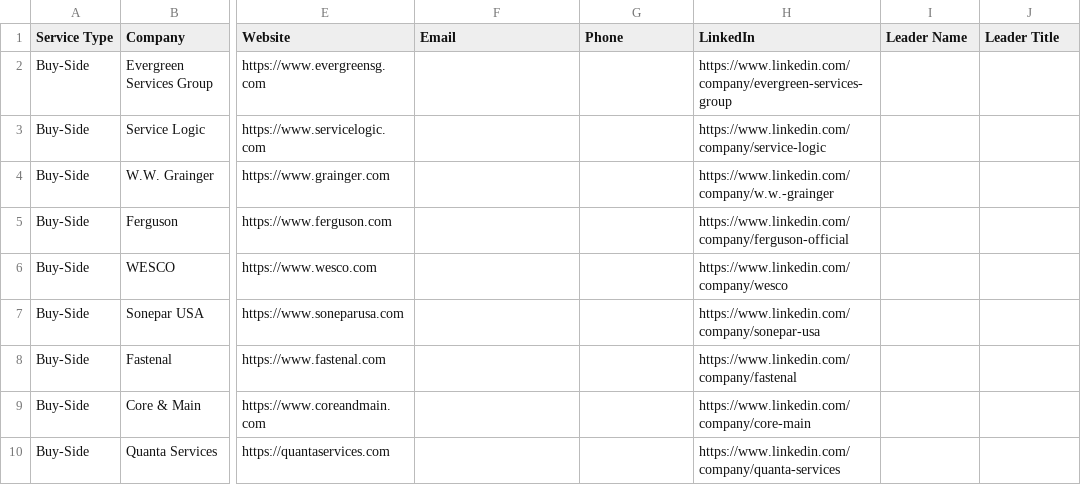
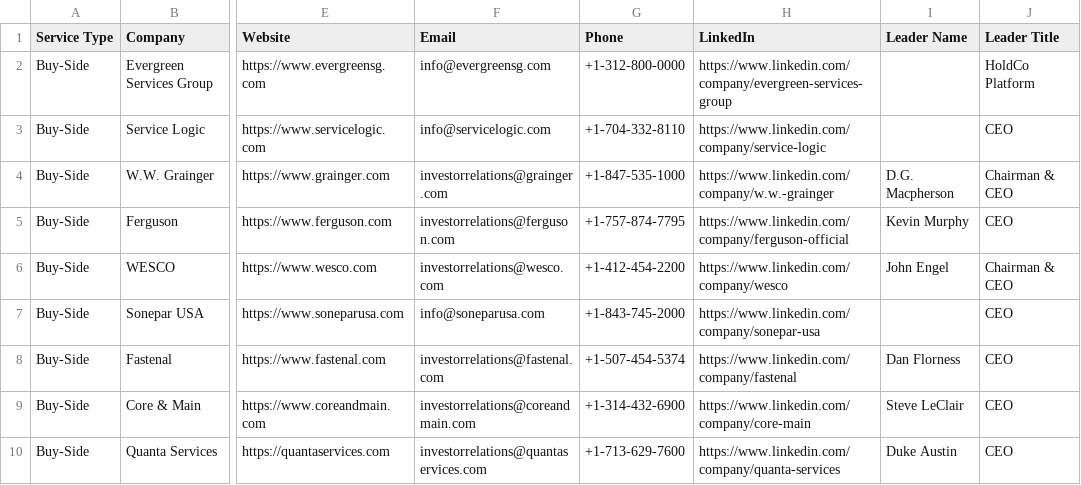
Before and after one commit to Seth-Aboagye/sellside-dashboard, a CSV file: real_companies.csv, drawn as a sheet; only a part is shown, gaps mark what is left out; the diff covers the shown part only; the diff names each change by its address in the sheet, - before the commit and + after, or states it on an @@ line.

Commit message:
Update real_companies.csv

```diff
--- a/real_companies.csv
+++ b/real_companies.csv
-F2 (Email): (empty)
+F2 (Email): info@evergreensg.com
-G2 (Phone): (empty)
+G2 (Phone): +1-312-800-0000
-J2 (Leader Title): (empty)
+J2 (Leader Title): HoldCo Platform
-F3 (Email): (empty)
+F3 (Email): info@servicelogic.com
-G3 (Phone): (empty)
+G3 (Phone): +1-704-332-8110
-J3 (Leader Title): (empty)
+J3 (Leader Title): CEO
-F4 (Email): (empty)
+F4 (Email): investorrelations@grainger.com
-G4 (Phone): (empty)
+G4 (Phone): +1-847-535-1000
-I4 (Leader Name): (empty)
+I4 (Leader Name): D.G. Macpherson
-J4 (Leader Title): (empty)
+J4 (Leader Title): Chairman & CEO
-F5 (Email): (empty)
+F5 (Email): investorrelations@ferguson.com
-G5 (Phone): (empty)
+G5 (Phone): +1-757-874-7795
-I5 (Leader Name): (empty)
+I5 (Leader Name): Kevin Murphy
-J5 (Leader Title): (empty)
+J5 (Leader Title): CEO
-F6 (Email): (empty)
+F6 (Email): investorrelations@wesco.com
-G6 (Phone): (empty)
+G6 (Phone): +1-412-454-2200
-I6 (Leader Name): (empty)
+I6 (Leader Name): John Engel
-J6 (Leader Title): (empty)
+J6 (Leader Title): Chairman & CEO
-F7 (Email): (empty)
+F7 (Email): info@soneparusa.com
-G7 (Phone): (empty)
+G7 (Phone): +1-843-745-2000
-J7:J10 (Leader Title): (empty)
+J7:J10 (Leader Title): CEO
-F8 (Email): (empty)
+F8 (Email): investorrelations@fastenal.com
-G8 (Phone): (empty)
+G8 (Phone): +1-507-454-5374
-I8 (Leader Name): (empty)
+I8 (Leader Name): Dan Florness
-F9 (Email): (empty)
+F9 (Email): investorrelations@coreandmain.com
-G9 (Phone): (empty)
+G9 (Phone): +1-314-432-6900
-I9 (Leader Name): (empty)
+I9 (Leader Name): Steve LeClair
-F10 (Email): (empty)
+F10 (Email): investorrelations@quantaservices.com
-G10 (Phone): (empty)
+G10 (Phone): +1-713-629-7600
-I10 (Leader Name): (empty)
+I10 (Leader Name): Duke Austin
```
Also changed, not shown: 74 edited cells elsewhere in this file.
